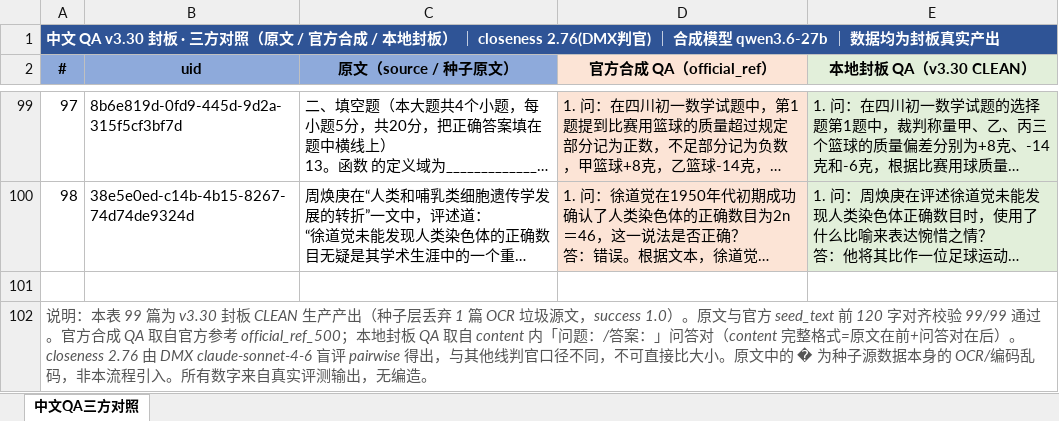
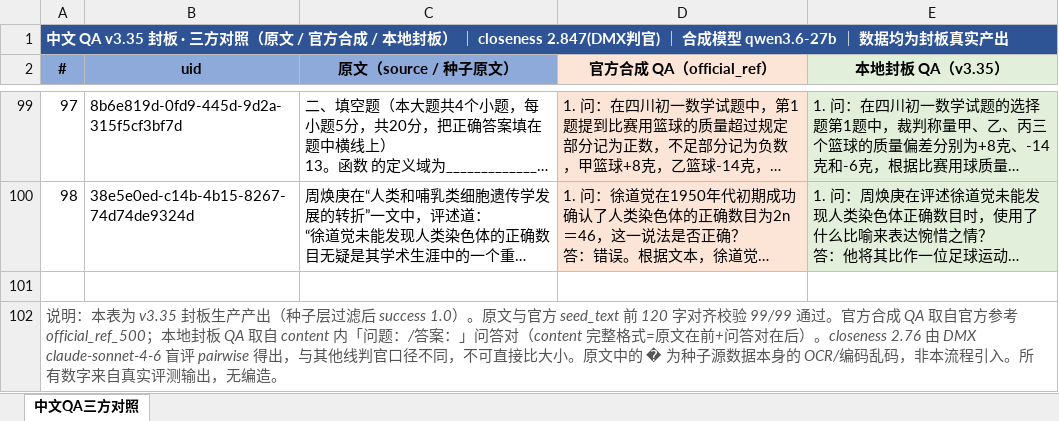
Before and after one commit to yishimengjue/ultra_l3_8_10, an Excel workbook: L3_delivery/samples/中文QA_v3.35_三方对照_原文_官方_本地.xlsx, sheet 中文QA三方对照, drawn as a sheet; only a part is shown, gaps mark what is left out; long unchanged cells end in …; values as stored, in another font and other column widths than the file's, no borders; the diff names each change by its address in the sheet, - before the commit and + after, or states it on an @@ line.

```diff
--- a/L3_delivery/samples/中文QA_v3.35_三方对照_原文_官方_本地.xlsx (sheet 中文QA三方对照)
+++ b/L3_delivery/samples/中文QA_v3.35_三方对照_原文_官方_本地.xlsx (sheet 中文QA三方对照)
-A1 (#): 中文 QA v3.30 封板 · 三方对照（原文 / 官方合成 / 本地封板） ｜ closeness 2.76(DMX判官) ｜…
+A1 (#): 中文 QA v3.35 封板 · 三方对照（原文 / 官方合成 / 本地封板） ｜ closeness 2.847(DMX判官) ｜…
-E2: 本地封板 QA（v3.30 CLEAN）
+E2: 本地封板 QA（v3.35）
-A102 (#): …明：本表 99 篇为 v3.30 封板 CLEAN 生产产出（种子层丢弃 1 篇 OCR 垃圾源文，success 1.0）。…
+A102 (#): …明：本表为 v3.35 封板生产产出（种子层过滤后 success 1.0）。…
```
Also changed, not shown: 11 other files.
